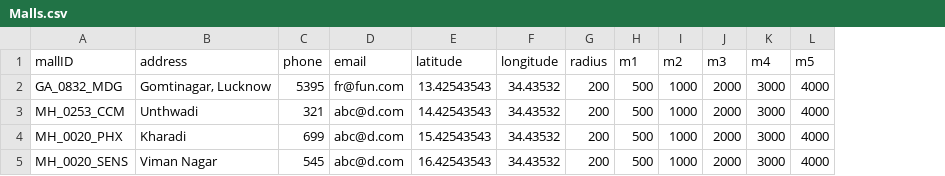
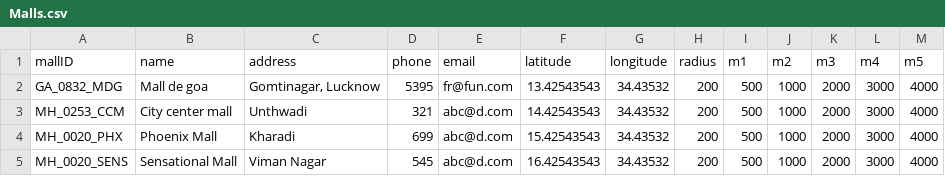
Before and after one commit to forcehandler/OSFBDBEclipse, a CSV file: Malls.csv, drawn as a sheet; the diff names each change by its address in the sheet, - before the commit and + after, or states it on an @@ line.

Commit message:
1) Malls with Shops with categories and coupons working successfully.

```diff
--- a/Malls.csv
+++ b/Malls.csv
+column B (name), rows 2-5: Mall de goa | City center mall | Phoenix Mall | Sensational Mall
```
Also changed, not shown: 22 other files.
